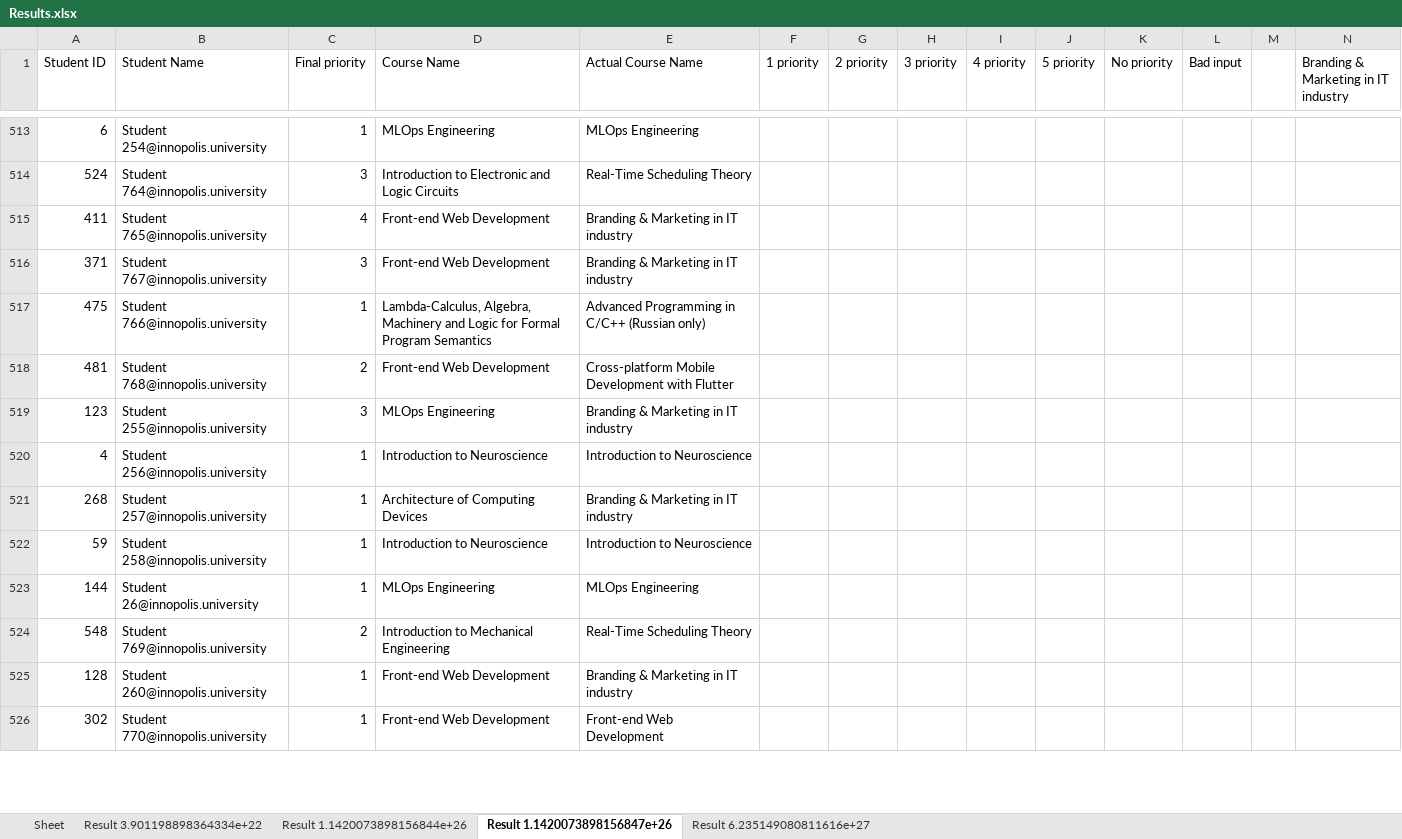
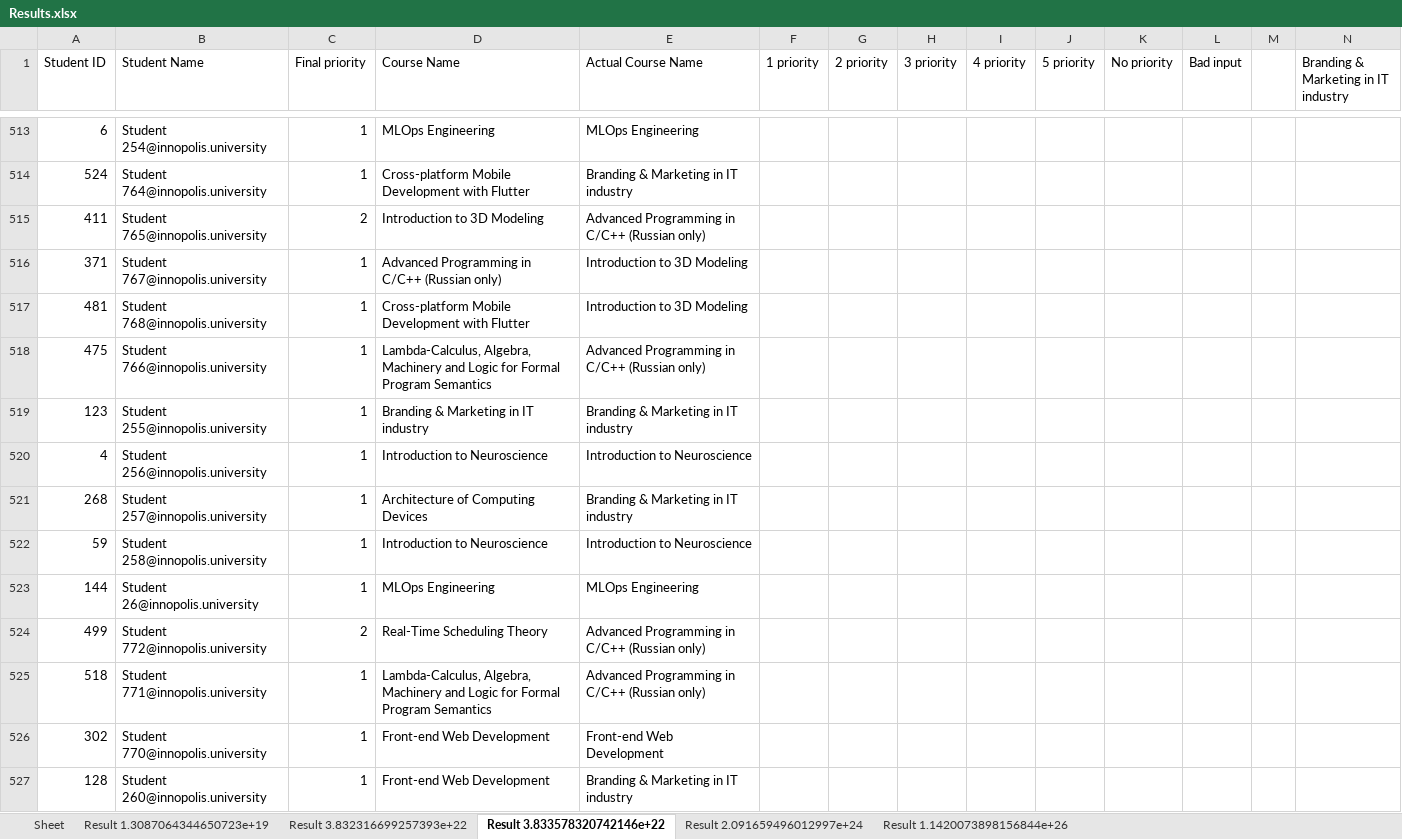
Before and after one commit to quintet-sdr/elect-gen-core, an Excel workbook: Results.xlsx, sheet Result 3.833578320742146e+22, drawn as a sheet; only a part is shown, gaps mark what is left out; values as stored, in another font and other column widths than the file's, no borders; removed rows and columns are numbered as before the commit, all else as after; rows hold the shown columns only; the diff covers the shown part only; the diff names each change by its address in the sheet, - before the commit and + after, or states it on an @@ line.

```diff
--- a/Results.xlsx (sheet Result 3.833578320742146e+22)
+++ b/Results.xlsx (sheet Result 3.833578320742146e+22)
-sheet tab: Result 3.901198898364334e+22
+sheet tab: Result 1.3087064344650723e+19
-sheet tab: Result 1.1420073898156847e+26
+sheet tab: Result 3.833578320742146e+22
-sheet tab: Result 6.235149080811616e+27
+sheet tab: Result 2.091659496012997e+24
+sheet tab: Result 3.832316699257393e+22
@@ sheet tab order changed: Sheet | Result 1.3087064344650723e+19 | Result 3.832316699257393e+22 | Result 3.833578320742146e+22 | Result 2.091659496012997e+24 | Result 1.1420073898156844e+26 @@
-C514 (Final priority): 3
+C514 (Final priority): 1
-D514 (Course Name): Introduction to Electronic and Logic Circuits
+D514 (Course Name): Cross-platform Mobile Development with Flutter
-E514 (Actual Course Name): Real-Time Scheduling Theory
+E514 (Actual Course Name): Branding & Marketing in IT industry
-C515 (Final priority): 4
+C515 (Final priority): 2
-D515 (Course Name): Front-end Web Development
+D515 (Course Name): Introduction to 3D Modeling
-E515 (Actual Course Name): Branding & Marketing in IT industry
+E515 (Actual Course Name): Advanced Programming in C/C++ (Russian only)
-C516 (Final priority): 3
+C516 (Final priority): 1
-D516 (Course Name): Front-end Web Development
+D516 (Course Name): Advanced Programming in C/C++ (Russian only)
-E516 (Actual Course Name): Branding & Marketing in IT industry
+E516 (Actual Course Name): Introduction to 3D Modeling
+row 517: 481 | Student 768@innopolis.university | 1 | Cross-platform Mobile Development with Flutter | Introduction to 3D Modeling
-row 518: 481 | Student 768@innopolis.university | 2 | Front-end Web Development | Cross-platform Mobile Development with Flutter
-C519 (Final priority): 3
+C519 (Final priority): 1
-D519 (Course Name): MLOps Engineering
+D519 (Course Name): Branding & Marketing in IT industry
-row 524: 548 | Student 769@innopolis.university | 2 | Introduction to Mechanical Engineering | Real-Time Scheduling Theory
+row 524: 499 | Student 772@innopolis.university | 2 | Real-Time Scheduling Theory | Advanced Programming in C/C++ (Russian only)
@@ row 529 moved to row 525: 518 @@
```
Also changed, not shown: 26 added rows, 26 removed rows, 243 moved rows and 96 edited cells elsewhere in this sheet, sheet Result 2.091659496012997e+24, sheet Result 1.3087064344650723e+19, sheet Result 1.1420073898156844e+26, 3 other files.
